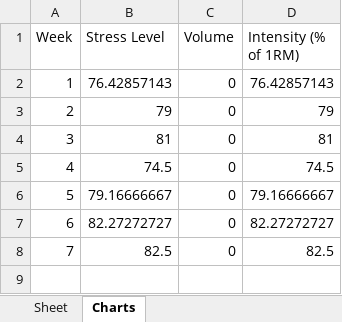
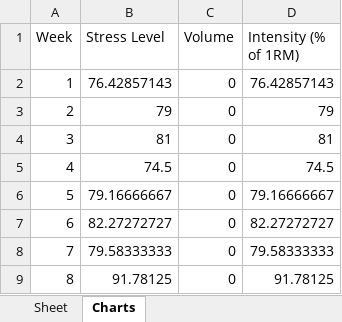
Before and after one commit to shakirware/colorful-training-template, an Excel workbook: workout_plan_new.xlsx, sheet Charts, drawn as a sheet; values as stored, in another font and other column widths than the file's, no borders; charts and pictures not drawn; removed rows and columns are numbered as before the commit, all else as after; the diff names each change by its address in the sheet, - before the commit and + after, or states it on an @@ line.

```diff
--- a/workout_plan_new.xlsx (sheet Charts)
+++ b/workout_plan_new.xlsx (sheet Charts)
-row 8: 7 | 82.5 | 0 | 82.5
+row 8: 7 | 79.58333333 | 0 | 79.58333333
+row 9: 8 | 91.78125 | 0 | 91.78125
```
Also changed, not shown: sheet Sheet, charts or pictures, 4 other files.
